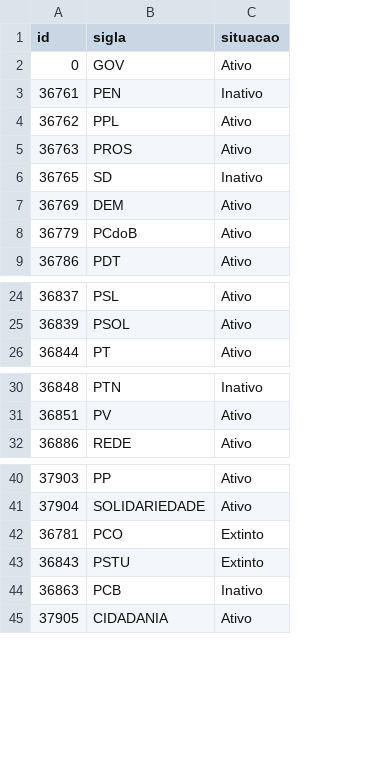
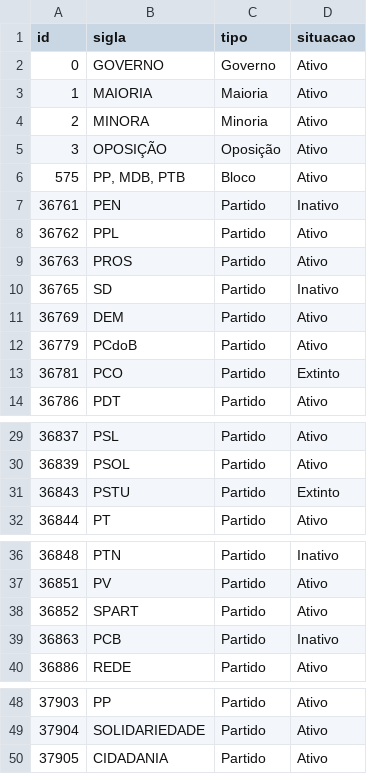
Before and after one commit to parlametria/perfil-parlamentarR, a CSV file: raw_data/partidos.csv, drawn as a sheet; only a part is shown, gaps mark what is left out; addresses are those after the commit; the diff names each change by its address in the sheet, - before the commit and + after, or states it on an @@ line.

Commit message:
Adiciona coluna tipo em partido

```diff
--- a/raw_data/partidos.csv
+++ b/raw_data/partidos.csv
+column C (tipo), row 2: Governo; rows 7-12: all Partido; row 14: Partido; rows 29-30: Partido | Partido; row 32: Partido; rows 36-37: Partido | Partido; row 40: Partido; rows 48-50: all Partido
-B2 (sigla): GOV
+B2 (sigla): GOVERNO
+row 3: 1 | MAIORIA | Maioria | Ativo
+row 4: 2 | MINORA | Minoria | Ativo
+row 5: 3 | OPOSIÇÃO | Oposição | Ativo
+row 6: 575 | PP, MDB, PTB | Bloco | Ativo
@@ row 42 moved to row 13: 36781 @@
@@ row 43 moved to row 31: 36843 @@
+row 38: 36852 | SPART | Partido | Ativo
@@ row 44 moved to row 39: 36863 @@
```
Also changed, not shown: 2 other files.
